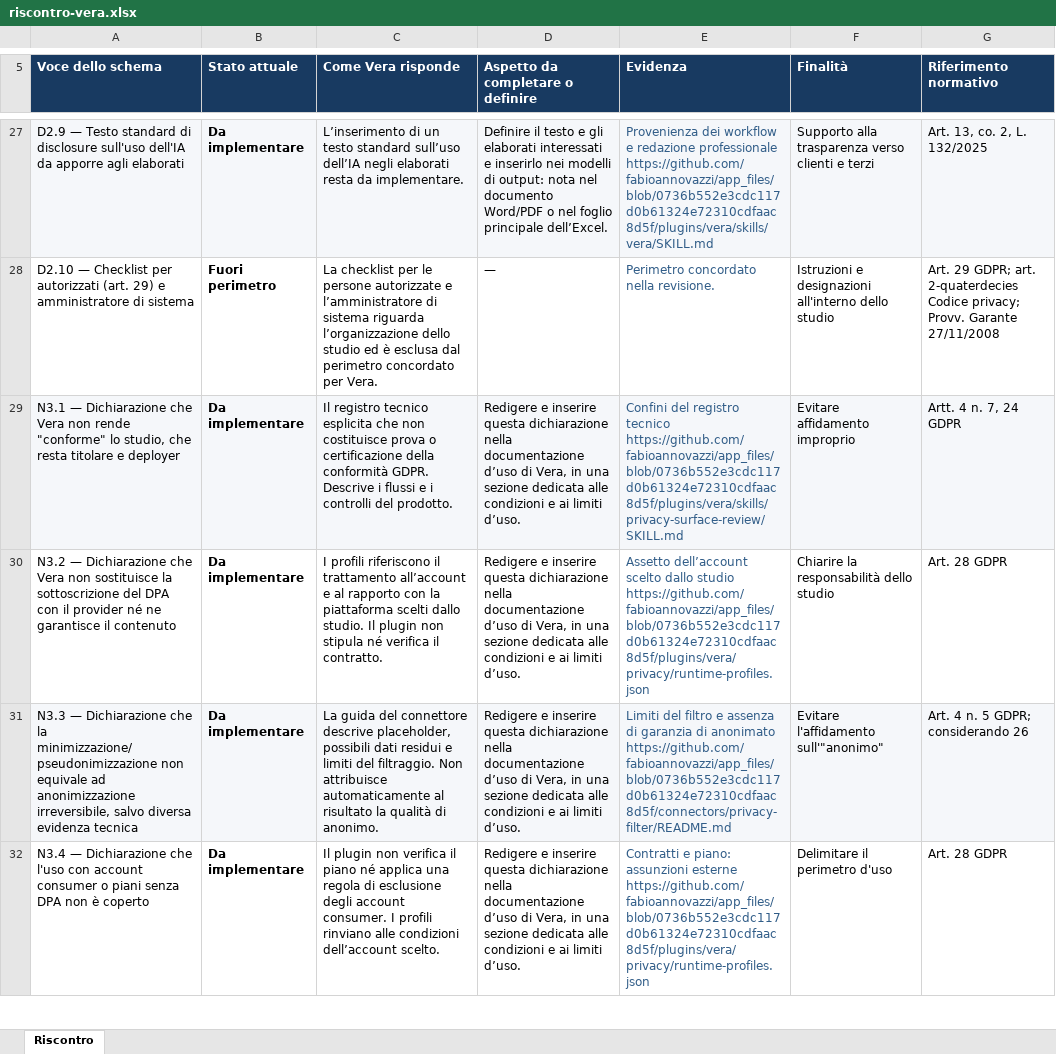
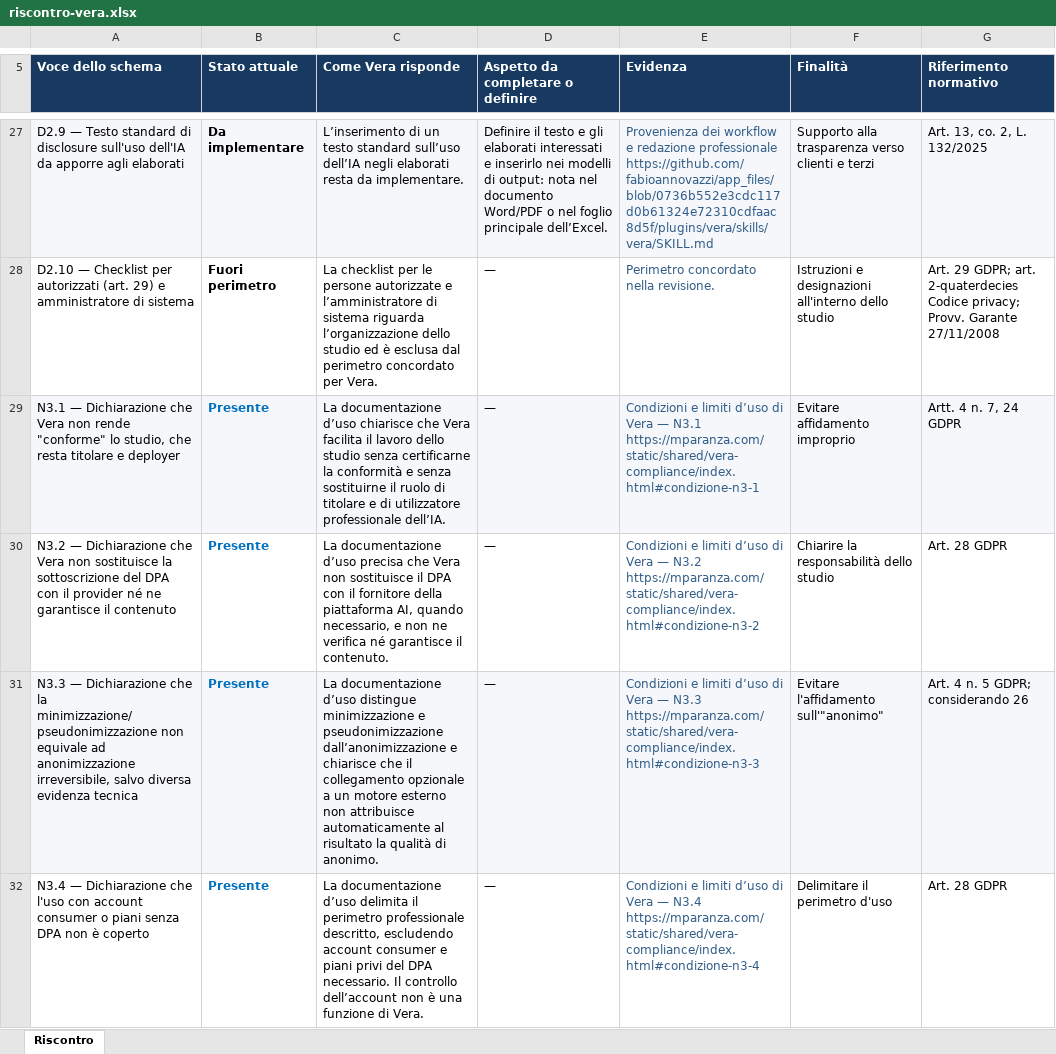
Before and after one commit to fabioannovazzi/app_files, an Excel workbook: static/shared/vera-compliance/downloads/riscontro-vera.xlsx, sheet Riscontro, drawn as a sheet; only a part is shown, gaps mark what is left out; values as stored, in another font and other column widths than the file's, no borders; table styles not drawn; ↵ is a line break in a cell; the diff covers the shown part only; the diff names each change by its address in the sheet, - before the commit and + after, or states it on an @@ line.

Commit message:
docs: publish Vera usage declarations and update assessment (#766)
Co-authored-by: fabio annovazzi <3429553+fabioannovazzi@users.noreply.github.com>

```diff
--- a/static/shared/vera-compliance/downloads/riscontro-vera.xlsx (sheet Riscontro)
+++ b/static/shared/vera-compliance/downloads/riscontro-vera.xlsx (sheet Riscontro)
-B29:B32 (Stato attuale): Da implementare
+B29:B32 (Stato attuale): Presente
-B29:B32 text colour: black
+B29:B32 text colour: #0070C0
-C29 (Come Vera risponde): Il registro tecnico esplicita che non costituisce prova o certificazione della conformità GDPR. Descrive i flussi e i controlli del prodotto.
+C29 (Come Vera risponde): La documentazione d’uso chiarisce che Vera facilita il lavoro dello studio senza certificarne la conformità e senza sostituirne il ruolo di titolare e di utilizzatore professionale dell’IA.
-D29:D32 (Aspetto da completare o definire): Redigere e inserire questa dichiarazione nella documentazione d’uso di Vera, in una sezione dedicata alle condizioni e ai limiti d’uso.
+D29:D32 (Aspetto da completare o definire): —
-E29 (Evidenza): Confini del registro tecnico ↵ https://github.com/fabioannovazzi/app_files/blob/0736b552e3cdc117d0b61324e72310cdfaac8d5f/plugins/vera/skills/privacy-surface-review/SKILL.md
+E29 (Evidenza): Condizioni e limiti d’uso di Vera — N3.1 ↵ https://mparanza.com/static/shared/vera-compliance/index.html#condizione-n3-1
-C30 (Come Vera risponde): I profili riferiscono il trattamento all’account e al rapporto con la piattaforma scelti dallo studio. Il plugin non stipula né verifica il contratto.
+C30 (Come Vera risponde): La documentazione d’uso precisa che Vera non sostituisce il DPA con il fornitore della piattaforma AI, quando necessario, e non ne verifica né garantisce il contenuto.
-E30 (Evidenza): Assetto dell’account scelto dallo studio ↵ https://github.com/fabioannovazzi/app_files/blob/0736b552e3cdc117d0b61324e72310cdfaac8d5f/plugins/vera/privacy/runtime-profiles.json
+E30 (Evidenza): Condizioni e limiti d’uso di Vera — N3.2 ↵ https://mparanza.com/static/shared/vera-compliance/index.html#condizione-n3-2
-C31 (Come Vera risponde): La guida del connettore descrive placeholder, possibili dati residui e limiti del filtraggio. Non attribuisce automaticamente…
+C31 (Come Vera risponde): La documentazione d’uso distingue minimizzazione e pseudonimizzazione dall’anonimizzazione e chiarisce che il collegamento opzionale a un motore esterno non attribuisce automaticamente…
-E31 (Evidenza): Limiti del filtro e assenza di garanzia di anonimato ↵ https://github.com/fabioannovazzi/app_files/blob/0736b552e3cdc117d0b61324e72310cdfaac8d5f/connectors/privacy-filter/README.md
+E31 (Evidenza): Condizioni e limiti d’uso di Vera — N3.3 ↵ https://mparanza.com/static/shared/vera-compliance/index.html#condizione-n3-3
-C32 (Come Vera risponde): Il plugin non verifica il piano né applica una regola di esclusione degli account consumer. I profili rinviano alle condizioni dell’account scelto.
+C32 (Come Vera risponde): La documentazione d’uso delimita il perimetro professionale descritto, escludendo account consumer e piani privi del DPA necessario. Il controllo dell’account non è una funzione di Vera.
-E32 (Evidenza): Contratti e piano: assunzioni esterne ↵ https://github.com/fabioannovazzi/app_files/blob/0736b552e3cdc117d0b61324e72310cdfaac8d5f/plugins/vera/privacy/runtime-profiles.json
+E32 (Evidenza): Condizioni e limiti d’uso di Vera — N3.4 ↵ https://mparanza.com/static/shared/vera-compliance/index.html#condizione-n3-4
```
Also changed, not shown: 12 edited cells and cell formats elsewhere in this sheet, 3 other files.
